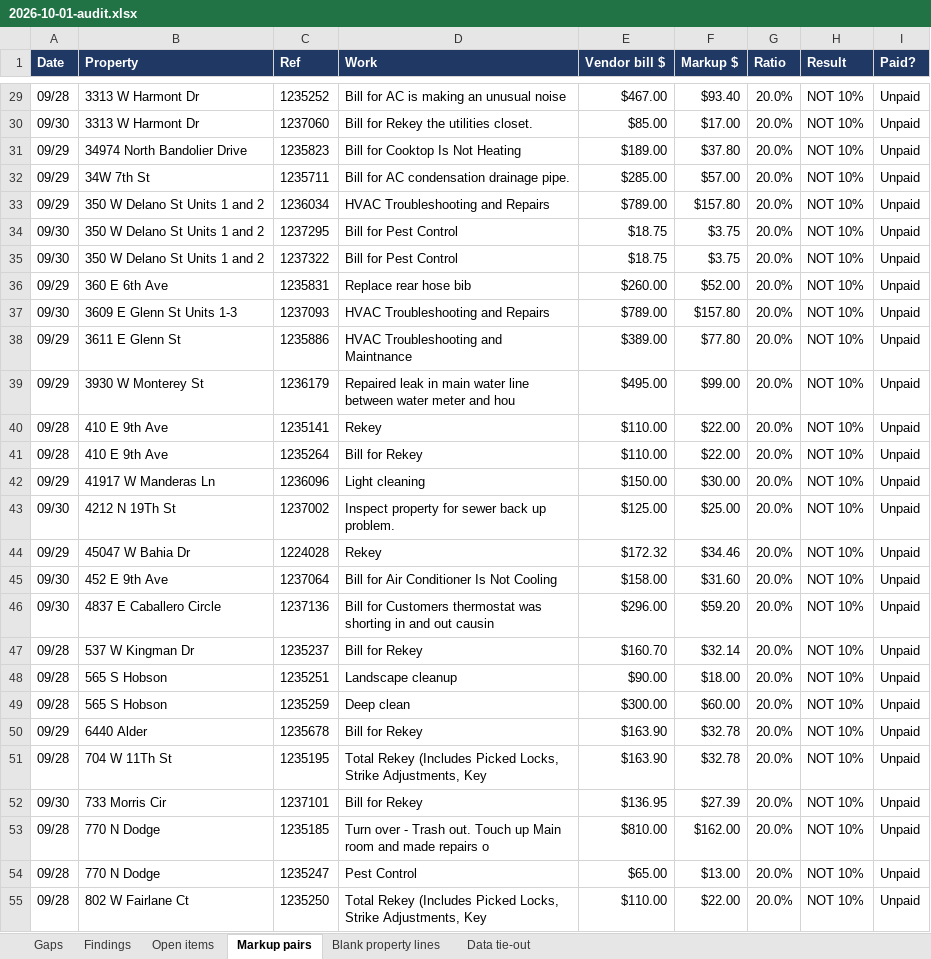
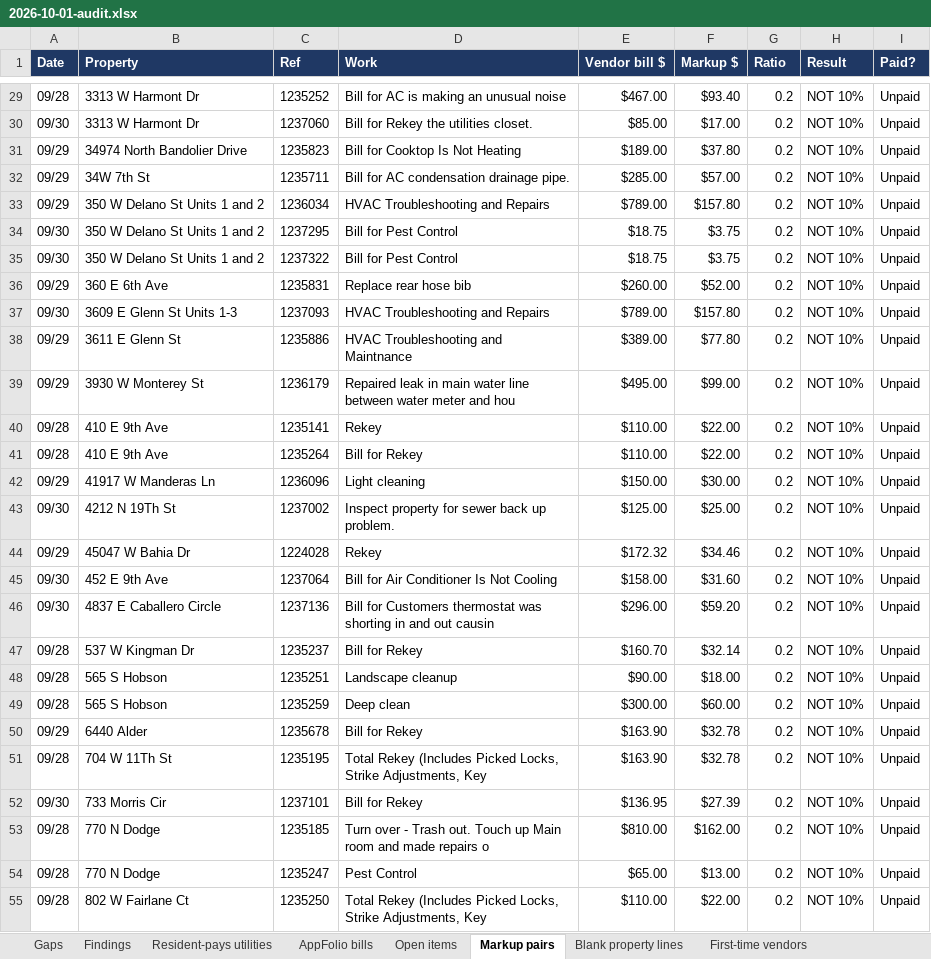
Before and after one commit to TiffanyRosenbaum/Owner-reports-audit-, an Excel workbook: reports/2026-10-01-audit.xlsx, sheet Markup pairs, drawn as a sheet; only a part is shown, gaps mark what is left out; values as stored, in another font and other column widths than the file's, no borders; the diff covers the shown part only; the diff names each change by its address in the sheet, - before the commit and + after, or states it on an @@ line.

```diff
--- a/reports/2026-10-01-audit.xlsx (sheet Markup pairs)
+++ b/reports/2026-10-01-audit.xlsx (sheet Markup pairs)
+sheet tab: Resident-pays utilities
+sheet tab: AppFolio bills
+sheet tab: First-time vendors
-G29:G55 (Ratio): 20.0%
+G29:G55 (Ratio): 0.2
```
Also changed, not shown: 57 edited cells elsewhere in this sheet, sheet Blank property lines, sheet Findings, sheet Gaps, sheet Data tie-out, sheet Open items, other sheet tabs, 10 other files.
